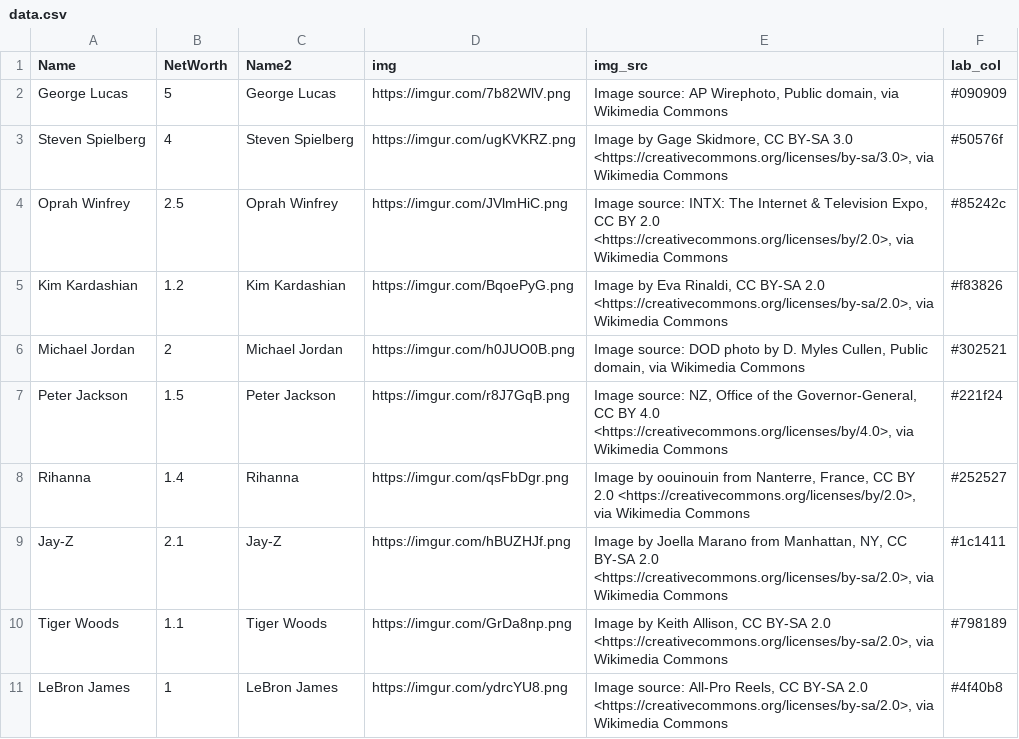
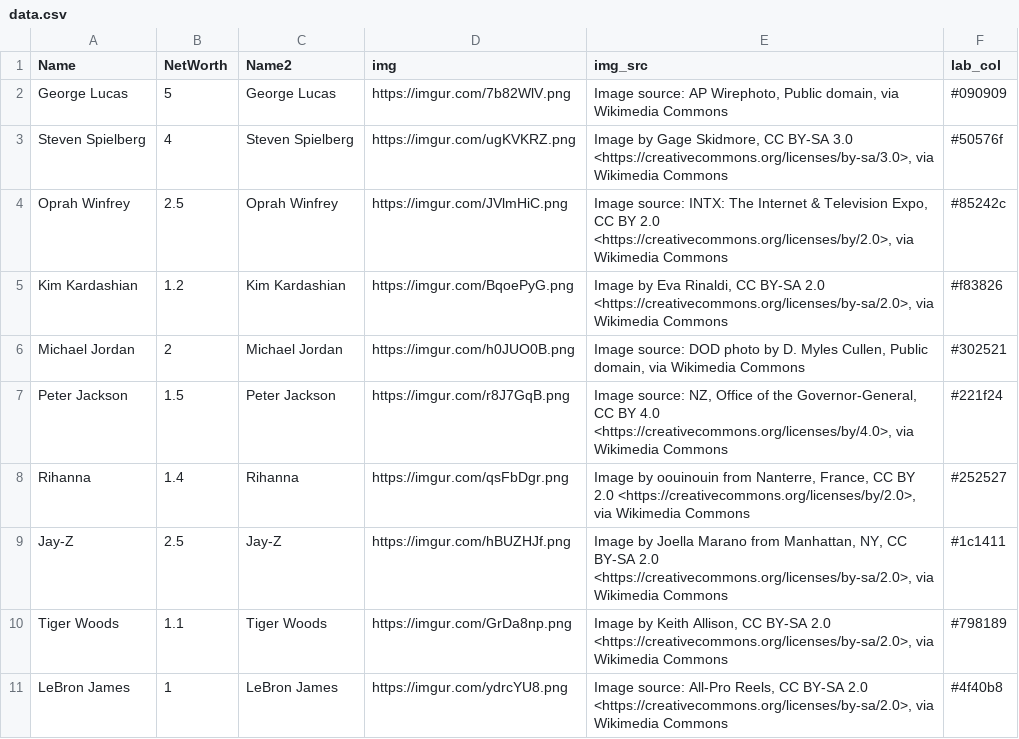
Before and after one commit to ckr4/bnaires, a CSV file: rich-folk/data.csv, drawn as a sheet.

Commit message:
update rich-folk

```diff
--- a/rich-folk/data.csv
+++ b/rich-folk/data.csv
@@ -8,3 +8,3 @@
 "Rihanna",1.4,"Rihanna","https://imgur.com/qsFbDgr.png","Image by oouinouin from Nanterre, France, CC BY 2.0 <https://creativecommons.org/licenses/by/2.0>, via Wikimedia Commons","#252527"
-"Jay-Z",2.1,"Jay-Z","https://imgur.com/hBUZHJf.png","Image by Joella Marano from Manhattan, NY, CC BY-SA 2.0 <https://creativecommons.org/licenses/by-sa/2.0>, via Wikimedia Commons","#1c1411"
+"Jay-Z",2.5,"Jay-Z","https://imgur.com/hBUZHJf.png","Image by Joella Marano from Manhattan, NY, CC BY-SA 2.0 <https://creativecommons.org/licenses/by-sa/2.0>, via Wikimedia Commons","#1c1411"
 "Tiger Woods",1.1,"Tiger Woods","https://imgur.com/GrDa8np.png","Image by Keith Allison, CC BY-SA 2.0 <https://creativecommons.org/licenses/by-sa/2.0>, via Wikimedia Commons","#798189"
```
Also changed, not shown: 1 other file.
